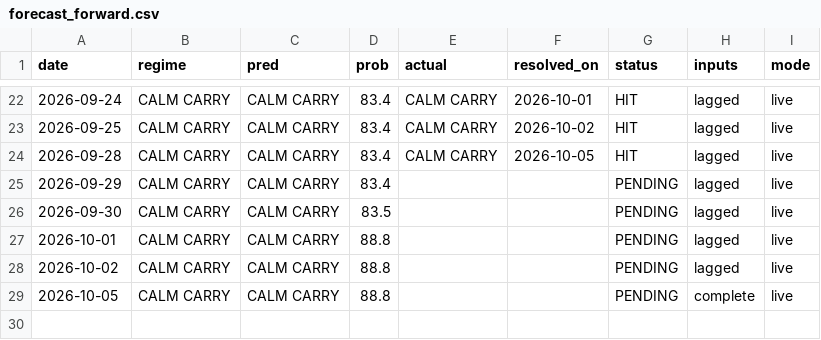
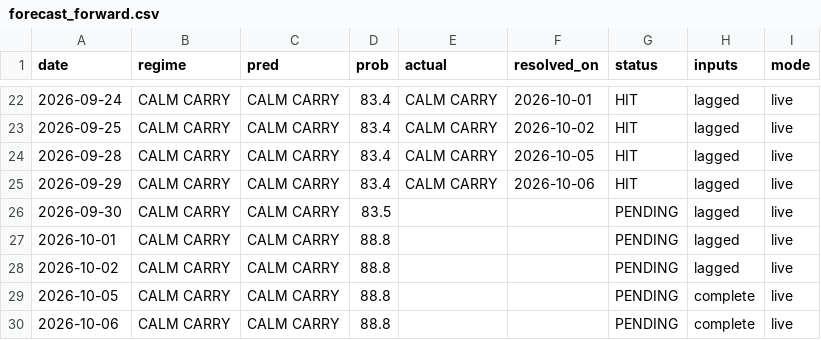
Before and after one commit to GusOEther/vrpx, a CSV file: forecast_forward.csv, drawn as a sheet; only a part is shown, gaps mark what is left out.

```diff
--- a/forecast_forward.csv
+++ b/forecast_forward.csv
@@ -24,3 +24,3 @@ date,regime,pred,prob,actual,resolved_on,status,inputs,mode
 2026-09-28,CALM CARRY,CALM CARRY,83.4,CALM CARRY,2026-10-05,HIT,lagged,live
-2026-09-29,CALM CARRY,CALM CARRY,83.4,,,PENDING,lagged,live
+2026-09-29,CALM CARRY,CALM CARRY,83.4,CALM CARRY,2026-10-06,HIT,lagged,live
 2026-09-30,CALM CARRY,CALM CARRY,83.5,,,PENDING,lagged,live
@@ -29 +29,2 @@ date,regime,pred,prob,actual,resolved_on,status,inputs,mode
 2026-10-05,CALM CARRY,CALM CARRY,88.8,,,PENDING,complete,live
+2026-10-06,CALM CARRY,CALM CARRY,88.8,,,PENDING,complete,live
```
